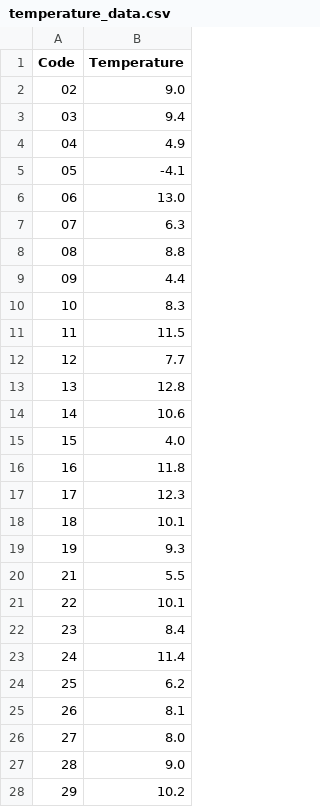
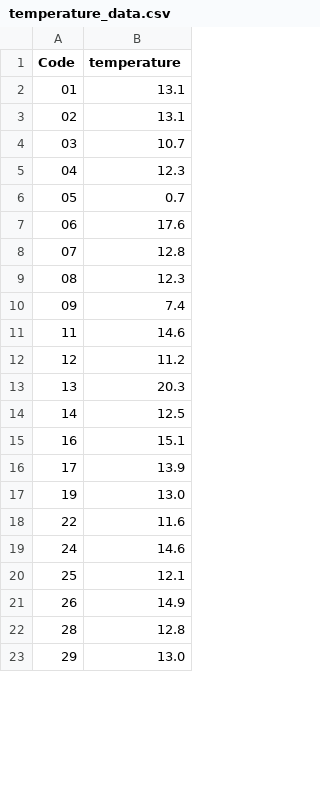
Before and after one commit to Oscar-T24/PySky, a CSV file: scripts opérationnels/temperature_data.csv, drawn as a sheet; only a part is shown; the diff covers the shown part only.

```diff
--- a/scripts opérationnels/temperature_data.csv
+++ b/scripts opérationnels/temperature_data.csv
@@ -1,28 +1,23 @@
-Code,Temperature
-02,9.0
-03,9.4
-04,4.9
-05,-4.1
-06,13.0
-07,6.3
-08,8.8
-09,4.4
-10,8.3
-11,11.5
-12,7.7
-13,12.8
-14,10.6
-15,4.0
-16,11.8
-17,12.3
-18,10.1
-19,9.3
-21,5.5
-22,10.1
-23,8.4
-24,11.4
-25,6.2
-26,8.1
-27,8.0
-28,9.0
-29,10.2
+Code,temperature
+01,13.1
+02,13.1
+03,10.7
+04,12.3
+05,0.7
+06,17.6
+07,12.8
+08,12.3
+09,7.4
+11,14.6
+12,11.2
+13,20.3
+14,12.5
+16,15.1
+17,13.9
+19,13.0
+22,11.6
+24,14.6
+25,12.1
+26,14.9
+28,12.8
+29,13.0
```
Also changed, not shown: 24 removed rows and 49 edited cells elsewhere in this file, scripts opérationnels/donnees_cameras.csv, 16 other files.
